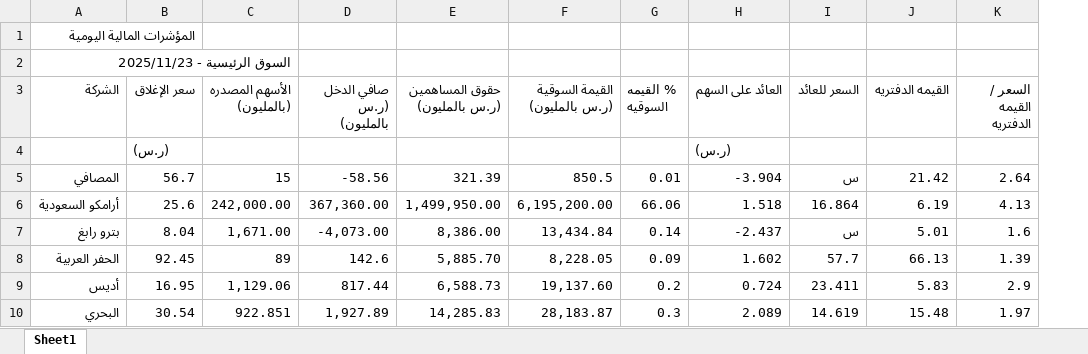
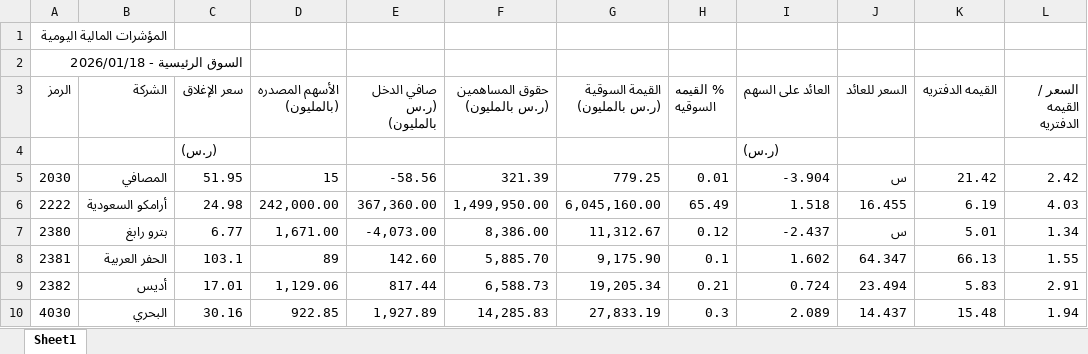
Before and after one commit to Bandar1414/valuation-app, an Excel workbook: stocks_data.xlsx, sheet Sheet1, drawn as a sheet; only a part is shown; values as stored, in another font and other column widths than the file's, no cell formats; conditional formats not drawn; addresses are those after the commit; the diff covers the shown part only; the diff names each change by its address in the sheet, - before the commit and + after, or states it on an @@ line.

Commit message:
تحديث تلقائي 2026-01-18 22:01:09.551239

```diff
--- a/stocks_data.xlsx (sheet Sheet1)
+++ b/stocks_data.xlsx (sheet Sheet1)
+column A (الرمز), rows 1-2: المؤشرات المالية اليومية | السوق الرئيسية - 2026/01/18; rows 5-10: 2030 | 2222 | 2380 | 2381 | 2382 | 4030
-B1 (الشركة): المؤشرات المالية اليومية
+B1 (الشركة): (empty)
-B2 (الشركة): السوق الرئيسية - 2025/11/23
+B2 (الشركة): (empty)
-C5 (سعر الإغلاق): 56.7
+C5 (سعر الإغلاق): 51.95
-G5 (القيمة السوقية (ر.س بالمليون)): 850.5
+G5 (القيمة السوقية (ر.س بالمليون)): 779.25
-L5 (السعر / القيمه الدفتريه): 2.64
+L5 (السعر / القيمه الدفتريه): 2.42
-C6 (سعر الإغلاق): 25.6
+C6 (سعر الإغلاق): 24.98
-G6 (القيمة السوقية (ر.س بالمليون)): 6,195,200.00
+G6 (القيمة السوقية (ر.س بالمليون)): 6,045,160.00
-H6 (% القيمه السوقيه): 66.06
+H6 (% القيمه السوقيه): 65.49
-J6 (السعر للعائد): 16.864
+J6 (السعر للعائد): 16.455
-L6 (السعر / القيمه الدفتريه): 4.13
+L6 (السعر / القيمه الدفتريه): 4.03
-C7 (سعر الإغلاق): 8.04
+C7 (سعر الإغلاق): 6.77
-G7 (القيمة السوقية (ر.س بالمليون)): 13,434.84
+G7 (القيمة السوقية (ر.س بالمليون)): 11,312.67
-H7 (% القيمه السوقيه): 0.14
+H7 (% القيمه السوقيه): 0.12
-L7 (السعر / القيمه الدفتريه): 1.6
+L7 (السعر / القيمه الدفتريه): 1.34
-C8 (سعر الإغلاق): 92.45
+C8 (سعر الإغلاق): 103.1
-E8 (صافي الدخل (ر.س بالمليون)): 142.6
+E8 (صافي الدخل (ر.س بالمليون)): 142.60
-G8 (القيمة السوقية (ر.س بالمليون)): 8,228.05
+G8 (القيمة السوقية (ر.س بالمليون)): 9,175.90
-H8 (% القيمه السوقيه): 0.09
+H8 (% القيمه السوقيه): 0.1
-J8 (السعر للعائد): 57.7
+J8 (السعر للعائد): 64.347
-L8 (السعر / القيمه الدفتريه): 1.39
+L8 (السعر / القيمه الدفتريه): 1.55
-C9 (سعر الإغلاق): 16.95
+C9 (سعر الإغلاق): 17.01
-G9 (القيمة السوقية (ر.س بالمليون)): 19,137.60
+G9 (القيمة السوقية (ر.س بالمليون)): 19,205.34
-H9 (% القيمه السوقيه): 0.2
+H9 (% القيمه السوقيه): 0.21
-J9 (السعر للعائد): 23.411
+J9 (السعر للعائد): 23.494
-L9 (السعر / القيمه الدفتريه): 2.9
+L9 (السعر / القيمه الدفتريه): 2.91
-C10 (سعر الإغلاق): 30.54
+C10 (سعر الإغلاق): 30.16
-D10 (الأسهم المصدره (بالمليون)): 922.851
+D10 (الأسهم المصدره (بالمليون)): 922.85
-G10 (القيمة السوقية (ر.س بالمليون)): 28,183.87
+G10 (القيمة السوقية (ر.س بالمليون)): 27,833.19
-J10 (السعر للعائد): 14.619
+J10 (السعر للعائد): 14.437
-L10 (السعر / القيمه الدفتريه): 1.97
+L10 (السعر / القيمه الدفتريه): 1.94
```
Also changed, not shown: 9 added rows, 5 removed rows and 1233 edited cells elsewhere in this sheet, cell formats.
